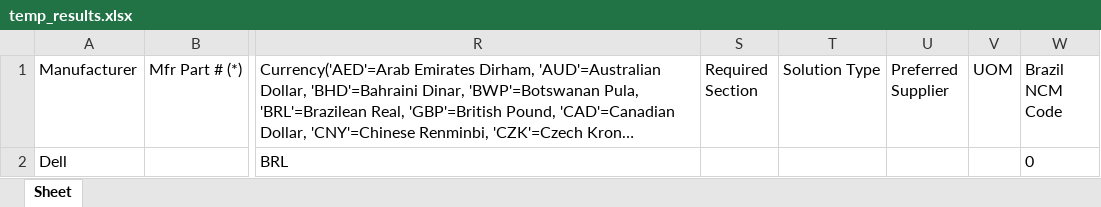
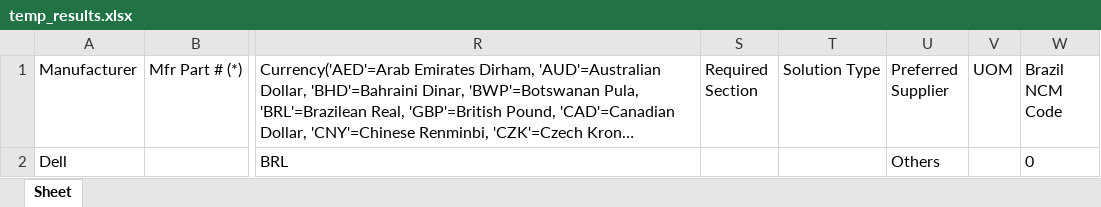
Before and after one commit to senaodevnteme/PDFQuoteReaderTeste, an Excel workbook: temp_results.xlsx, sheet Sheet, drawn as a sheet; only a part is shown, gaps mark what is left out; long unchanged cells end in …; values as stored, in another font and other column widths than the file's, no borders; the diff names each change by its address in the sheet, - before the commit and + after, or states it on an @@ line.

```diff
--- a/temp_results.xlsx (sheet Sheet)
+++ b/temp_results.xlsx (sheet Sheet)
-U2 (Preferred Supplier): (empty)
+U2 (Preferred Supplier): Others
```
Also changed, not shown: 3 other files.
